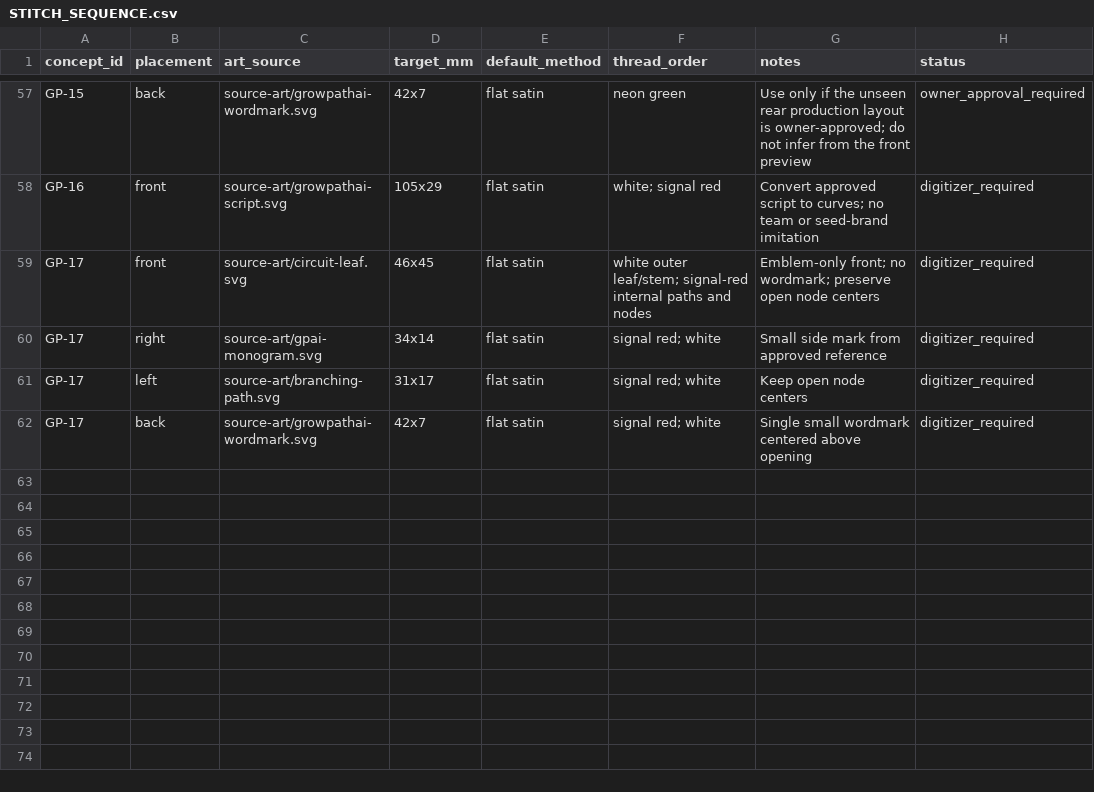
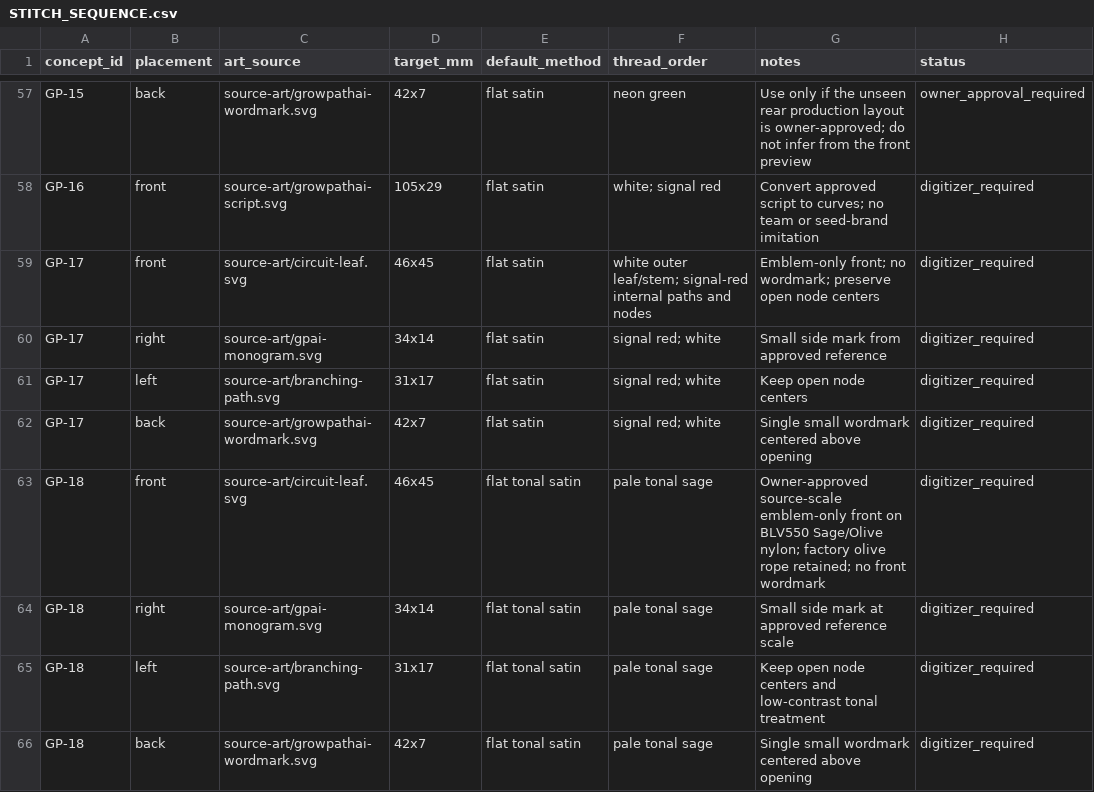
Before and after one commit to headiescannabiscompany-arch/growpath-commerical-frontend, a CSV file: assets/brands/growpathai/hat-collection-2026/STITCH_SEQUENCE.csv, drawn as a sheet; only a part is shown, gaps mark what is left out.

Commit message:
docs(hats): reconcile source roster and approve pale sage Gramps

```diff
--- a/assets/brands/growpathai/hat-collection-2026/STITCH_SEQUENCE.csv
+++ b/assets/brands/growpathai/hat-collection-2026/STITCH_SEQUENCE.csv
@@ -62 +62,5 @@ GP-17,left,source-art/branching-path.svg,31x17,flat satin,"signal red; white",Ke
 GP-17,back,source-art/growpathai-wordmark.svg,42x7,flat satin,"signal red; white",Single small wordmark centered above opening,digitizer_required
+GP-18,front,source-art/circuit-leaf.svg,46x45,flat tonal satin,"pale tonal sage",Owner-approved source-scale emblem-only front on BLV550 Sage/Olive nylon; factory olive rope retained; no front wordmark,digitizer_required
+GP-18,right,source-art/gpai-monogram.svg,34x14,flat tonal satin,"pale tonal sage",Small side mark at approved reference scale,digitizer_required
+GP-18,left,source-art/branching-path.svg,31x17,flat tonal satin,"pale tonal sage",Keep open node centers and low-contrast tonal treatment,digitizer_required
+GP-18,back,source-art/growpathai-wordmark.svg,42x7,flat tonal satin,"pale tonal sage",Single small wordmark centered above opening,digitizer_required
```
Also changed, not shown: 11 other files.
